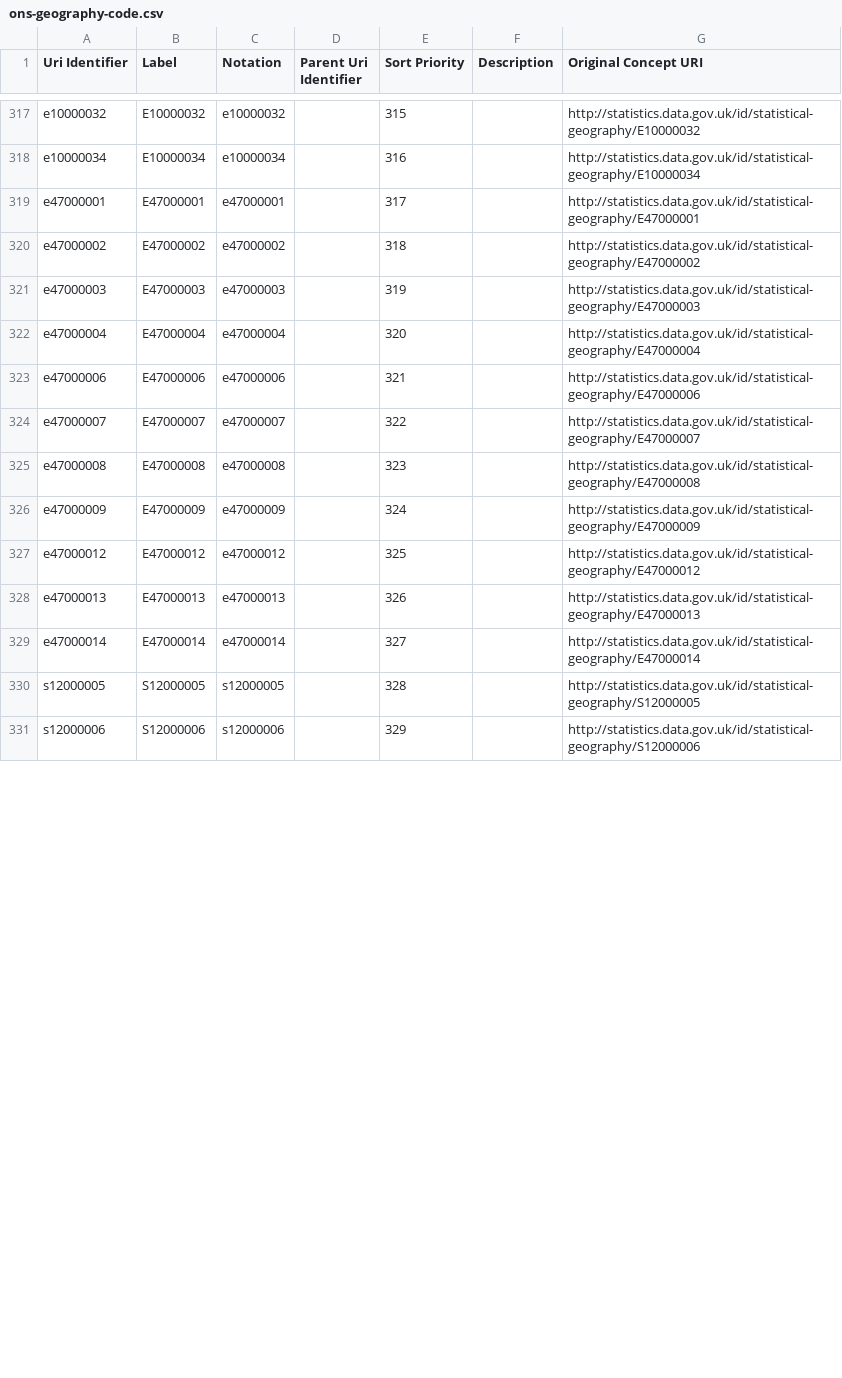
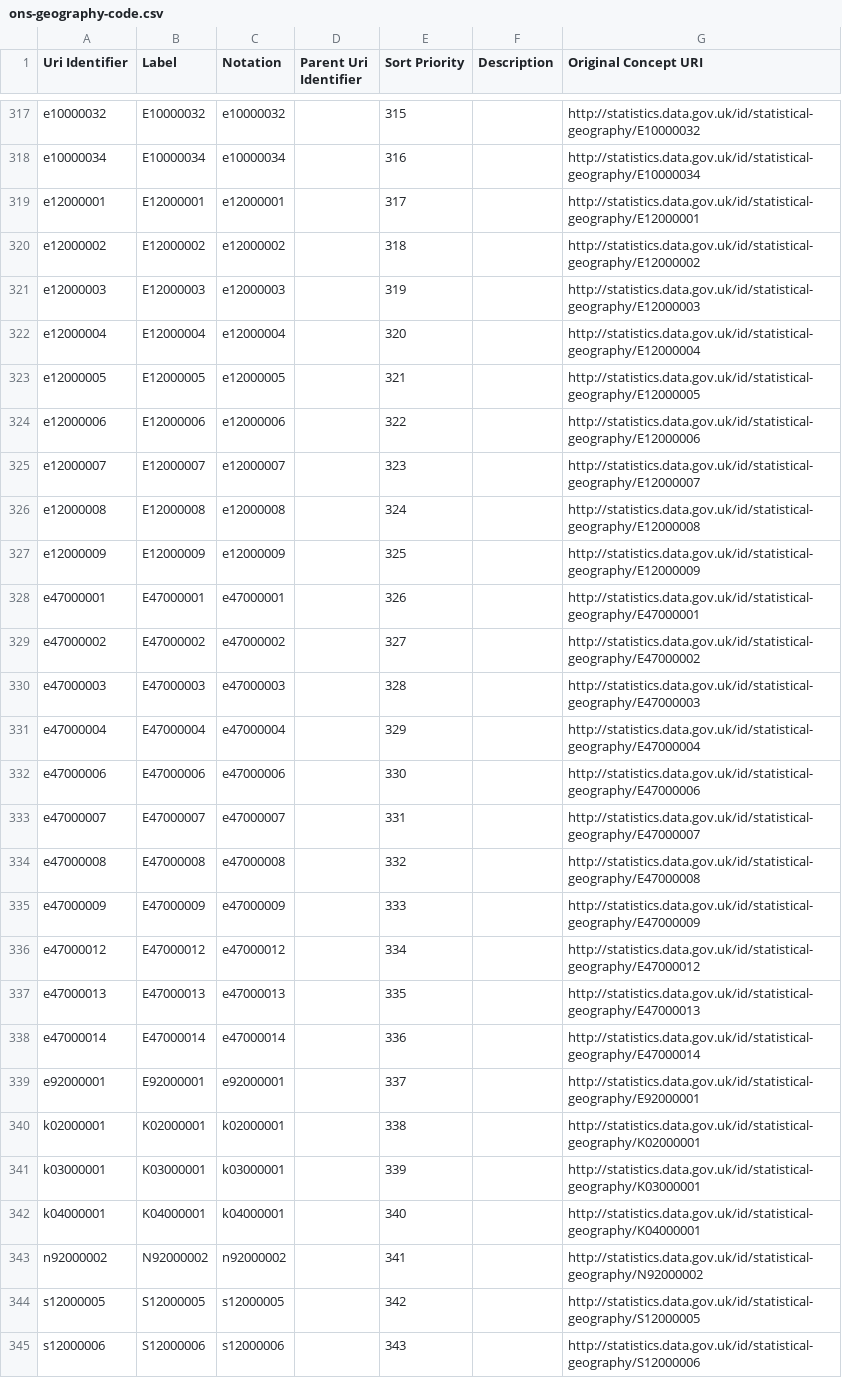
Before and after one commit to GSS-Cogs/family-ESS, a CSV file: out/proportion-of-people-who-are-economically-inactive-due-to-sickness/proportion-of-people-who-are-economically-inactive-due-to-sickness/ons-geography-code.csv, drawn as a sheet; only a part is shown, gaps mark what is left out; the diff covers the shown part only.

```diff
--- a/out/proportion-of-people-who-are-economically-inactive-due-to-sickness/proportion-of-people-who-are-economically-inactive-due-to-sickness/ons-geography-code.csv
+++ b/out/proportion-of-people-who-are-economically-inactive-due-to-sickness/proportion-of-people-who-are-economically-inactive-due-to-sickness/ons-geography-code.csv
@@ -318,14 +318,28 @@ e10000032,E10000032,e10000032,,315,,http://statistics.data.gov.uk/id/statistical
 e10000034,E10000034,e10000034,,316,,http://statistics.data.gov.uk/id/statistical-geography/E10000034
-e47000001,E47000001,e47000001,,317,,http://statistics.data.gov.uk/id/statistical-geography/E47000001
-e47000002,E47000002,e47000002,,318,,http://statistics.data.gov.uk/id/statistical-geography/E47000002
-e47000003,E47000003,e47000003,,319,,http://statistics.data.gov.uk/id/statistical-geography/E47000003
-e47000004,E47000004,e47000004,,320,,http://statistics.data.gov.uk/id/statistical-geography/E47000004
-e47000006,E47000006,e47000006,,321,,http://statistics.data.gov.uk/id/statistical-geography/E47000006
-e47000007,E47000007,e47000007,,322,,http://statistics.data.gov.uk/id/statistical-geography/E47000007
-e47000008,E47000008,e47000008,,323,,http://statistics.data.gov.uk/id/statistical-geography/E47000008
-e47000009,E47000009,e47000009,,324,,http://statistics.data.gov.uk/id/statistical-geography/E47000009
-e47000012,E47000012,e47000012,,325,,http://statistics.data.gov.uk/id/statistical-geography/E47000012
-e47000013,E47000013,e47000013,,326,,http://statistics.data.gov.uk/id/statistical-geography/E47000013
-e47000014,E47000014,e47000014,,327,,http://statistics.data.gov.uk/id/statistical-geography/E47000014
-s12000005,S12000005,s12000005,,328,,http://statistics.data.gov.uk/id/statistical-geography/S12000005
-s12000006,S12000006,s12000006,,329,,http://statistics.data.gov.uk/id/statistical-geography/S12000006
+e12000001,E12000001,e12000001,,317,,http://statistics.data.gov.uk/id/statistical-geography/E12000001
+e12000002,E12000002,e12000002,,318,,http://statistics.data.gov.uk/id/statistical-geography/E12000002
+e12000003,E12000003,e12000003,,319,,http://statistics.data.gov.uk/id/statistical-geography/E12000003
+e12000004,E12000004,e12000004,,320,,http://statistics.data.gov.uk/id/statistical-geography/E12000004
+e12000005,E12000005,e12000005,,321,,http://statistics.data.gov.uk/id/statistical-geography/E12000005
+e12000006,E12000006,e12000006,,322,,http://statistics.data.gov.uk/id/statistical-geography/E12000006
+e12000007,E12000007,e12000007,,323,,http://statistics.data.gov.uk/id/statistical-geography/E12000007
+e12000008,E12000008,e12000008,,324,,http://statistics.data.gov.uk/id/statistical-geography/E12000008
+e12000009,E12000009,e12000009,,325,,http://statistics.data.gov.uk/id/statistical-geography/E12000009
+e47000001,E47000001,e47000001,,326,,http://statistics.data.gov.uk/id/statistical-geography/E47000001
+e47000002,E47000002,e47000002,,327,,http://statistics.data.gov.uk/id/statistical-geography/E47000002
+e47000003,E47000003,e47000003,,328,,http://statistics.data.gov.uk/id/statistical-geography/E47000003
+e47000004,E47000004,e47000004,,329,,http://statistics.data.gov.uk/id/statistical-geography/E47000004
+e47000006,E47000006,e47000006,,330,,http://statistics.data.gov.uk/id/statistical-geography/E47000006
+e47000007,E47000007,e47000007,,331,,http://statistics.data.gov.uk/id/statistical-geography/E47000007
+e47000008,E47000008,e47000008,,332,,http://statistics.data.gov.uk/id/statistical-geography/E47000008
+e47000009,E47000009,e47000009,,333,,http://statistics.data.gov.uk/id/statistical-geography/E47000009
+e47000012,E47000012,e47000012,,334,,http://statistics.data.gov.uk/id/statistical-geography/E47000012
+e47000013,E47000013,e47000013,,335,,http://statistics.data.gov.uk/id/statistical-geography/E47000013
+e47000014,E47000014,e47000014,,336,,http://statistics.data.gov.uk/id/statistical-geography/E47000014
+e92000001,E92000001,e92000001,,337,,http://statistics.data.gov.uk/id/statistical-geography/E92000001
+k02000001,K02000001,k02000001,,338,,http://statistics.data.gov.uk/id/statistical-geography/K02000001
+k03000001,K03000001,k03000001,,339,,http://statistics.data.gov.uk/id/statistical-geography/K03000001
+k04000001,K04000001,k04000001,,340,,http://statistics.data.gov.uk/id/statistical-geography/K04000001
+n92000002,N92000002,n92000002,,341,,http://statistics.data.gov.uk/id/statistical-geography/N92000002
+s12000005,S12000005,s12000005,,342,,http://statistics.data.gov.uk/id/statistical-geography/S12000005
+s12000006,S12000006,s12000006,,343,,http://statistics.data.gov.uk/id/statistical-geography/S12000006
```
Also changed, not shown: 2 added rows and 52 edited cells elsewhere in this file, out/proportion-of-people-who-are-economically-inactive-due-to-sickness/proportion-of-people-who-are-economically-inactive-due-to-sickness/area-name.csv, out/proportion-of-people-who-are-economically-inactive-due-to-sickness/proportion-of-people-who-are-economically-inactive-due-to-sickness/geography-type.csv, 19 other files.
